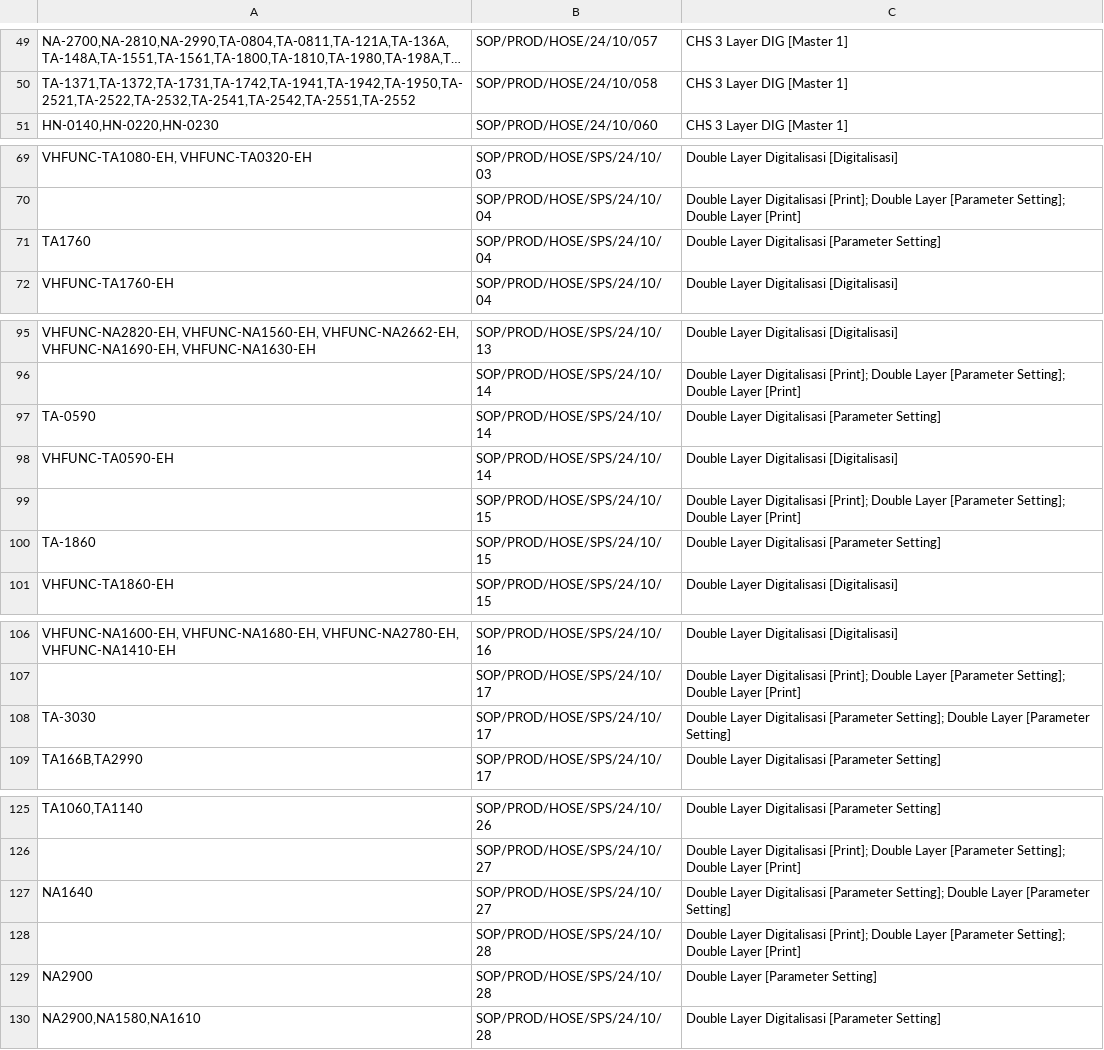
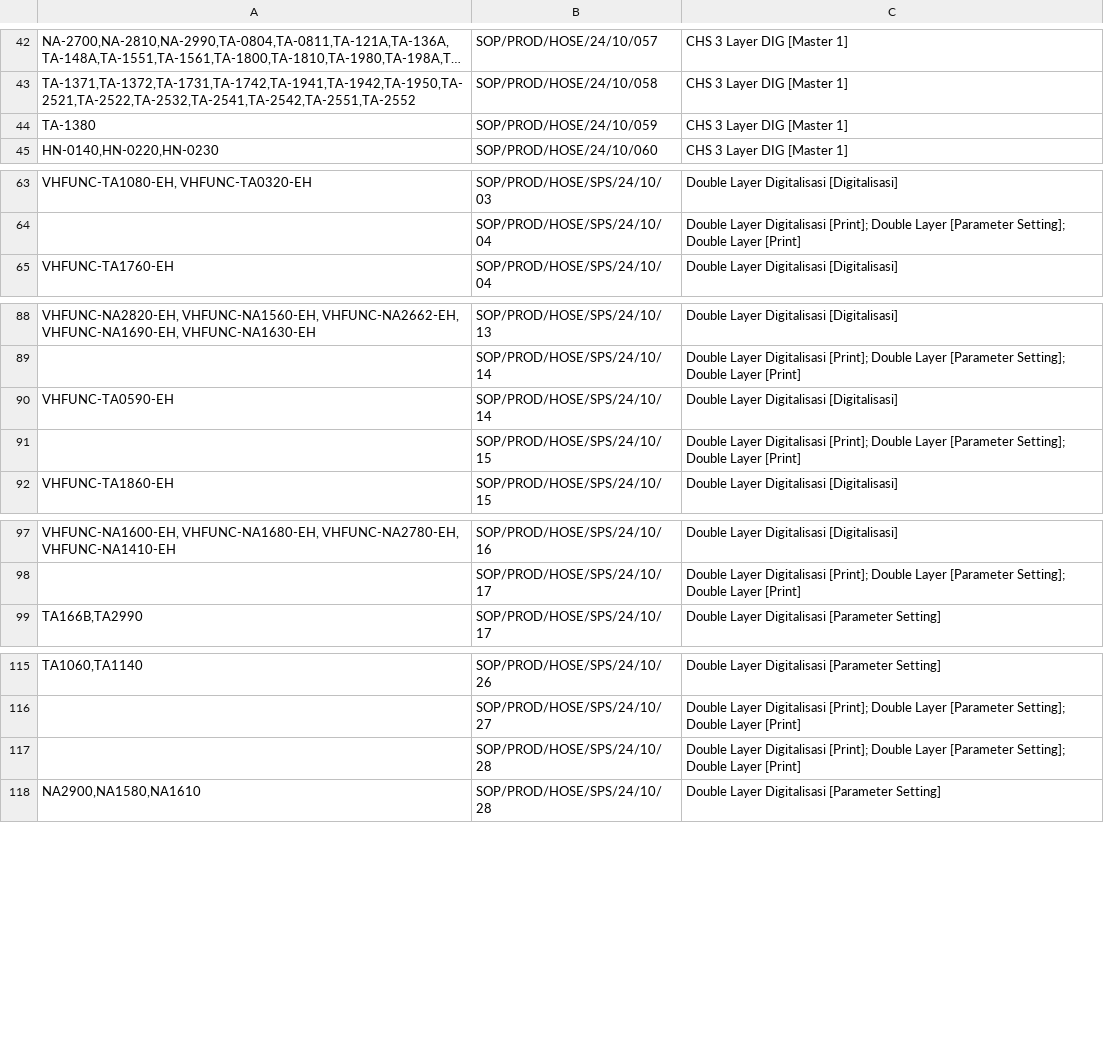
Before and after one commit to ikhsan5117/prd_extrude, a CSV file: scratch/missing_sps_items.csv, drawn as a sheet; only a part is shown, gaps mark what is left out; long unchanged cells end in …; removed rows and columns are numbered as before the commit, all else as after; the diff covers the shown part only; the diff names each change by its address in the sheet, - before the commit and + after, or states it on an @@ line.

```diff
--- a/scratch/missing_sps_items.csv
+++ b/scratch/missing_sps_items.csv
+row 44: TA-1380 | SOP/PROD/HOSE/24/10/059 | CHS 3 Layer DIG [Master 1]
-row 71: TA1760 | SOP/PROD/HOSE/SPS/24/10/04 | Double Layer Digitalisasi [Parameter Setting]
-row 97: TA-0590 | SOP/PROD/HOSE/SPS/24/10/14 | Double Layer Digitalisasi [Parameter Setting]
-row 100: TA-1860 | SOP/PROD/HOSE/SPS/24/10/15 | Double Layer Digitalisasi [Parameter Setting]
-row 108: TA-3030 | SOP/PROD/HOSE/SPS/24/10/17 | Double Layer Digitalisasi [Parameter Setting]; Double Layer [Parameter Setting]
-row 127: NA1640 | SOP/PROD/HOSE/SPS/24/10/27 | Double Layer Digitalisasi [Parameter Setting]; Double Layer [Parameter Setting]
-row 129: NA2900 | SOP/PROD/HOSE/SPS/24/10/28 | Double Layer [Parameter Setting]
```
Also changed, not shown: 1 added row and 13 removed rows elsewhere in this file, 17 other files.
